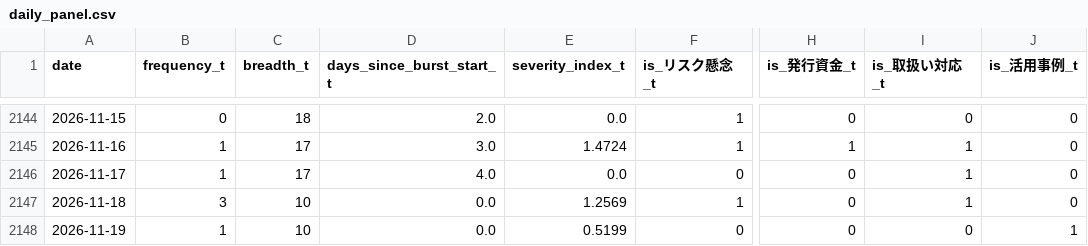
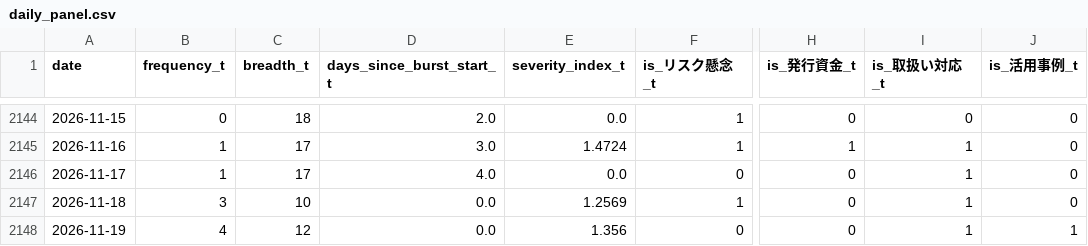
Before and after one commit to matsuno04/jpyc-news-v2, a CSV file: data/daily_panel.csv, drawn as a sheet; only a part is shown, gaps mark what is left out; the diff names each change by its address in the sheet, - before the commit and + after, or states it on an @@ line.

```diff
--- a/data/daily_panel.csv
+++ b/data/daily_panel.csv
-B2148 (frequency_t): 1
+B2148 (frequency_t): 4
-C2148 (breadth_t): 10
+C2148 (breadth_t): 12
-E2148 (severity_index_t): 0.5199
+E2148 (severity_index_t): 1.356
-I2148 (is_取扱い対応_t): 0
+I2148 (is_取扱い対応_t): 1
```
Also changed, not shown: data/event_summary.csv, 2 other files.
